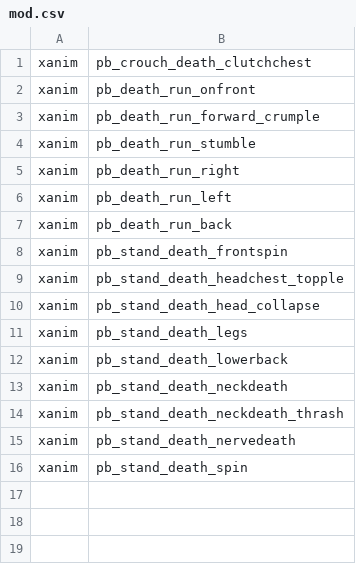
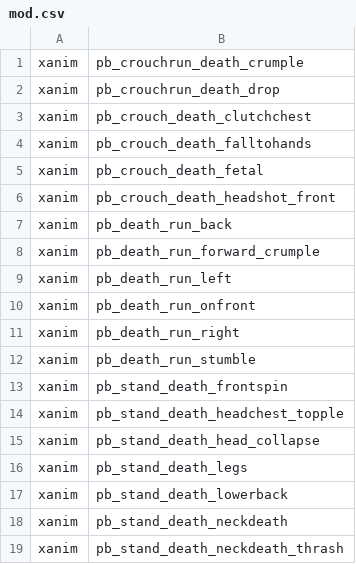
Before and after one commit to kruumy/cod4-better-anims, a CSV file: mod.csv, drawn as a sheet; only a part is shown; the shorter side is filled out with more unchanged rows.

Commit message:
Add files via upload

```diff
--- a/mod.csv
+++ b/mod.csv
@@ -1,8 +1,13 @@
+xanim,pb_crouchrun_death_crumple
+xanim,pb_crouchrun_death_drop
 xanim,pb_crouch_death_clutchchest
+xanim,pb_crouch_death_falltohands
+xanim,pb_crouch_death_fetal
+xanim,pb_crouch_death_headshot_front
+xanim,pb_death_run_back
+xanim,pb_death_run_forward_crumple
+xanim,pb_death_run_left
 xanim,pb_death_run_onfront
-xanim,pb_death_run_forward_crumple
+xanim,pb_death_run_right
 xanim,pb_death_run_stumble
-xanim,pb_death_run_right
-xanim,pb_death_run_left
-xanim,pb_death_run_back
 xanim,pb_stand_death_frontspin
```
